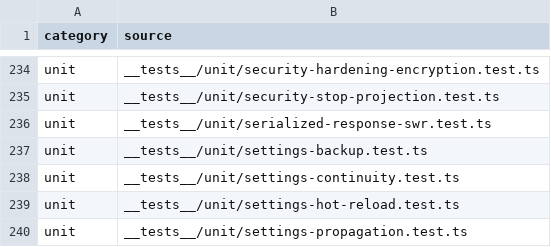
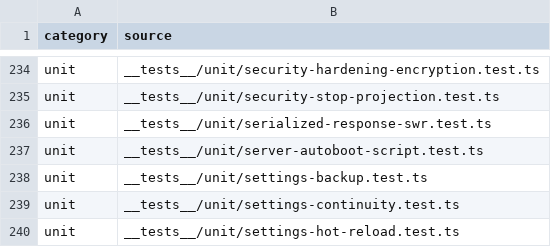
Before and after one commit to mxssnx-creator/CTS-K-N, a TSV file: docs/recreation/manifests/tests-and-verifiers.tsv, drawn as a sheet; only a part is shown, gaps mark what is left out; the shorter side is filled out with more unchanged rows; the diff names each change by its address in the sheet, - before the commit and + after, or states it on an @@ line.

```diff
--- a/docs/recreation/manifests/tests-and-verifiers.tsv
+++ b/docs/recreation/manifests/tests-and-verifiers.tsv
+row 237: unit | __tests__/unit/server-autoboot-script.test.ts
```
Also changed, not shown: docs/recreation/manifests/project-files.tsv, 11 other files.
